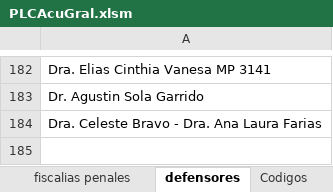
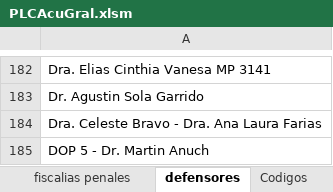
Before and after one commit to OFIJU-GAR/planilla_excel, an Excel workbook: PLCAcuGral.xlsm, sheet defensores, drawn as a sheet; only a part is shown, gaps mark what is left out; values as stored, in another font and other column widths than the file's, no borders; the diff names each change by its address in the sheet, - before the commit and + after, or states it on an @@ line.

```diff
--- a/PLCAcuGral.xlsm (sheet defensores)
+++ b/PLCAcuGral.xlsm (sheet defensores)
+row 185: DOP 5 - Dr. Martin Anuch
```
Also changed, not shown: sheet EXPEDIENTES, sheet Exp por Jueces, sheet Graficos Estadisticos, sheet Exp por Encargado, formulas that keep their value, hidden cells, charts or pictures, PLCGar.xlsm, PLCImp.xlsm, 1 other file.
